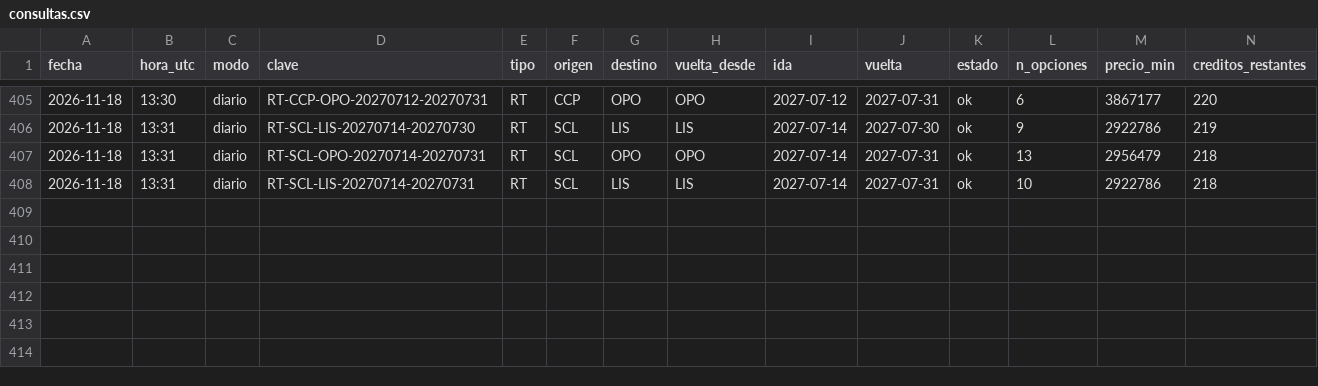
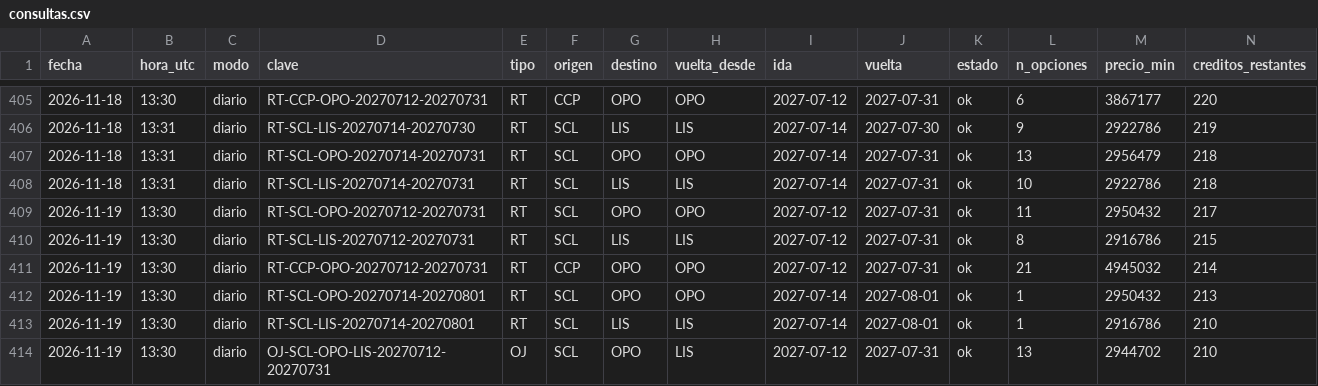
Before and after one commit to romedinag-tech/lisboa, a CSV file: data/consultas.csv, drawn as a sheet; only a part is shown, gaps mark what is left out; rows hold the shown columns only; the diff names each change by its address in the sheet, - before the commit and + after, or states it on an @@ line.

```diff
--- a/data/consultas.csv
+++ b/data/consultas.csv
+row 409: 2026-11-19 | 13:30 | diario | RT-SCL-OPO-20270712-20270731 | RT | SCL | OPO | OPO | 2027-07-12 | 2027-07-31 | ok | 11 | 2950432 | 217
+row 410: 2026-11-19 | 13:30 | diario | RT-SCL-LIS-20270712-20270731 | RT | SCL | LIS | LIS | 2027-07-12 | 2027-07-31 | ok | 8 | 2916786 | 215
+row 411: 2026-11-19 | 13:30 | diario | RT-CCP-OPO-20270712-20270731 | RT | CCP | OPO | OPO | 2027-07-12 | 2027-07-31 | ok | 21 | 4945032 | 214
+row 412: 2026-11-19 | 13:30 | diario | RT-SCL-OPO-20270714-20270801 | RT | SCL | OPO | OPO | 2027-07-14 | 2027-08-01 | ok | 1 | 2950432 | 213
+row 413: 2026-11-19 | 13:30 | diario | RT-SCL-LIS-20270714-20270801 | RT | SCL | LIS | LIS | 2027-07-14 | 2027-08-01 | ok | 1 | 2916786 | 210
+row 414: 2026-11-19 | 13:30 | diario | OJ-SCL-OPO-LIS-20270712-20270731 | OJ | SCL | OPO | LIS | 2027-07-12 | 2027-07-31 | ok | 13 | 2944702 | 210
```
Also changed, not shown: data/insights.csv, 10 other files.
